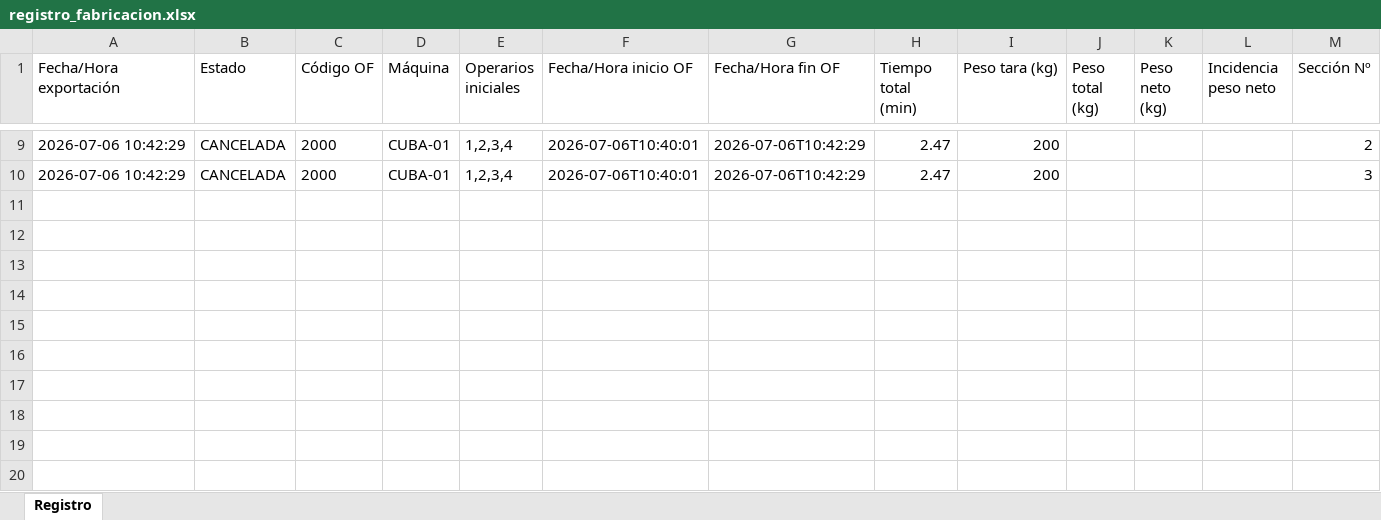
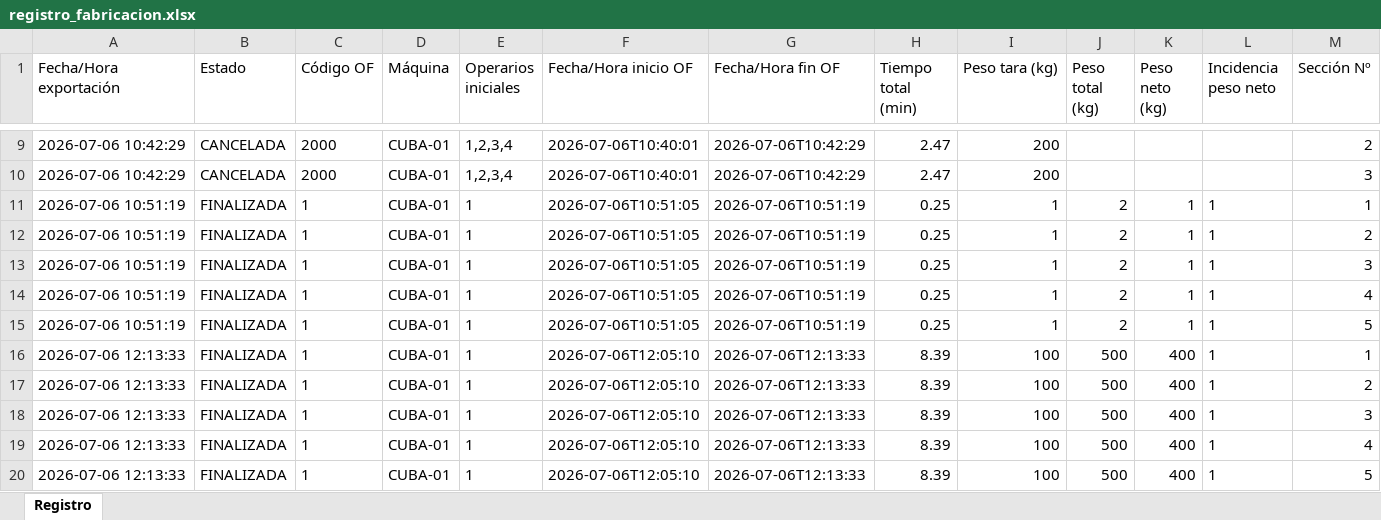
Before and after one commit to DavidevDGR/QUIADSA-Recetario-Prod, an Excel workbook: App/exports/registro_fabricacion.xlsx, sheet Registro, drawn as a sheet; only a part is shown, gaps mark what is left out; values as stored, in another font and other column widths than the file's, no borders; rows hold the shown columns only; the diff names each change by its address in the sheet, - before the commit and + after, or states it on an @@ line.

Commit message:
Versión 0.9 del programa, queda a la espera que se conecte a la base de datos y se realicen pruebas de funcionamiento real y se corrijan errores que puedan surgir.

```diff
--- a/App/exports/registro_fabricacion.xlsx (sheet Registro)
+++ b/App/exports/registro_fabricacion.xlsx (sheet Registro)
+row 11: 2026-07-06 10:51:19 | FINALIZADA | 1 | CUBA-01 | 1 | 2026-07-06T10:51:05 | 2026-07-06T10:51:19 | 0.25 | 1 | 2 | 1 | 1 | 1
+row 12: 2026-07-06 10:51:19 | FINALIZADA | 1 | CUBA-01 | 1 | 2026-07-06T10:51:05 | 2026-07-06T10:51:19 | 0.25 | 1 | 2 | 1 | 1 | 2
+row 13: 2026-07-06 10:51:19 | FINALIZADA | 1 | CUBA-01 | 1 | 2026-07-06T10:51:05 | 2026-07-06T10:51:19 | 0.25 | 1 | 2 | 1 | 1 | 3
+row 14: 2026-07-06 10:51:19 | FINALIZADA | 1 | CUBA-01 | 1 | 2026-07-06T10:51:05 | 2026-07-06T10:51:19 | 0.25 | 1 | 2 | 1 | 1 | 4
+row 15: 2026-07-06 10:51:19 | FINALIZADA | 1 | CUBA-01 | 1 | 2026-07-06T10:51:05 | 2026-07-06T10:51:19 | 0.25 | 1 | 2 | 1 | 1 | 5
+row 16: 2026-07-06 12:13:33 | FINALIZADA | 1 | CUBA-01 | 1 | 2026-07-06T12:05:10 | 2026-07-06T12:13:33 | 8.39 | 100 | 500 | 400 | 1 | 1
+row 17: 2026-07-06 12:13:33 | FINALIZADA | 1 | CUBA-01 | 1 | 2026-07-06T12:05:10 | 2026-07-06T12:13:33 | 8.39 | 100 | 500 | 400 | 1 | 2
+row 18: 2026-07-06 12:13:33 | FINALIZADA | 1 | CUBA-01 | 1 | 2026-07-06T12:05:10 | 2026-07-06T12:13:33 | 8.39 | 100 | 500 | 400 | 1 | 3
+row 19: 2026-07-06 12:13:33 | FINALIZADA | 1 | CUBA-01 | 1 | 2026-07-06T12:05:10 | 2026-07-06T12:13:33 | 8.39 | 100 | 500 | 400 | 1 | 4
+row 20: 2026-07-06 12:13:33 | FINALIZADA | 1 | CUBA-01 | 1 | 2026-07-06T12:05:10 | 2026-07-06T12:13:33 | 8.39 | 100 | 500 | 400 | 1 | 5
```
Also changed, not shown: 4 other files.
